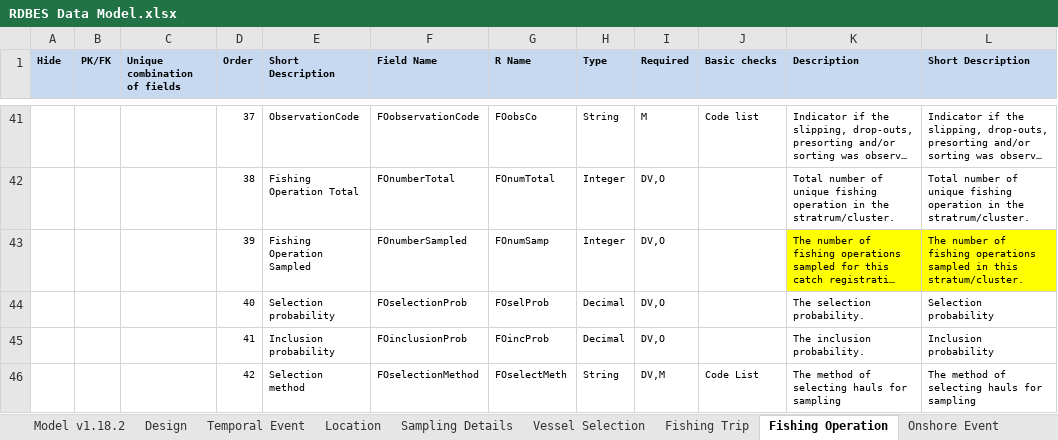
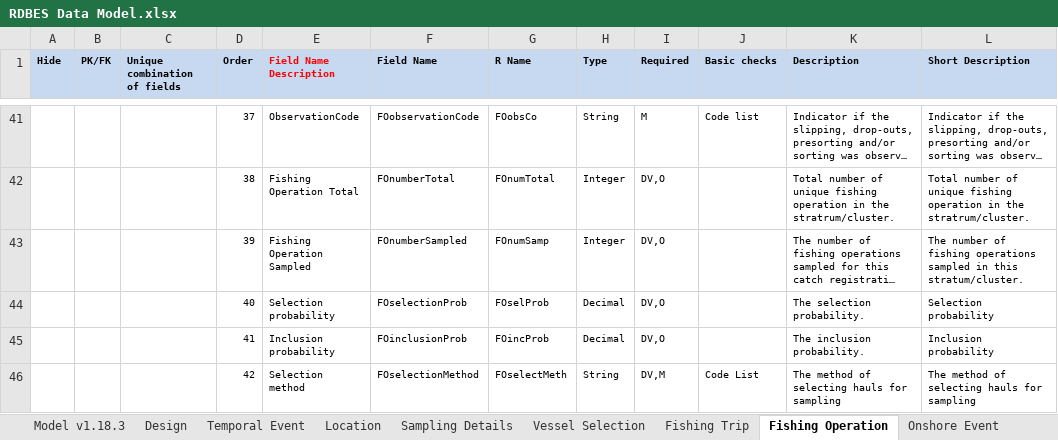
Before and after one commit to ices-tools-dev/RDBES, an Excel workbook: Documents/RDBES Data Model.xlsx, sheet Fishing Operation, drawn as a sheet; only a part is shown, gaps mark what is left out; long unchanged cells end in …; values as stored, in another font and other column widths than the file's, no borders; the diff covers the shown part only; the diff names each change by its address in the sheet, - before the commit and + after, or states it on an @@ line.

Commit message:
Country code 2 alfa,StatRec use '-9' when not in FAO 27
Country code 2 alfa (special case e.g. GB-SCT)
StatRec use '-9' when not in FAO 27
Potentially 'Unsexed' can be sex determined later
Header text 'Short description' -> 'Field name description'
v1.18.3

```diff
--- a/Documents/RDBES Data Model.xlsx (sheet Fishing Operation)
+++ b/Documents/RDBES Data Model.xlsx (sheet Fishing Operation)
-sheet tab: Model v1.18.2
+sheet tab: Model v1.18.3
-E1: Short Description
+E1: Field Name Description
-E1 text colour: black
+E1 text colour: #FF0000
-K43:L43 fill: #FFFF00
+K43:L43 fill: none
```
Also changed, not shown: 2 edited cells elsewhere in this sheet, sheet Fishing Trip, sheet Sample, sheet Landing event, sheet Sampling Details, sheet Frequency Measure, sheet Biological Variable, 6 more sheets.
